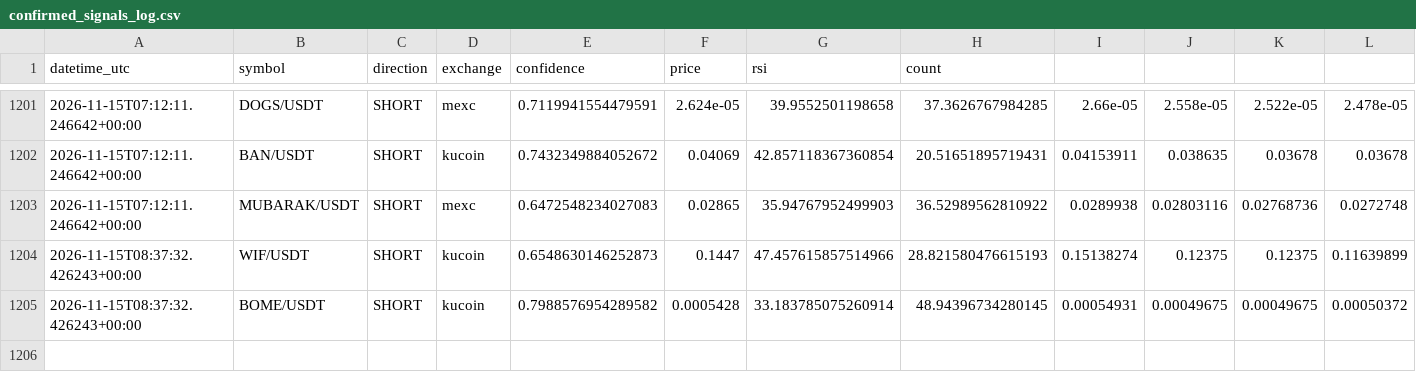
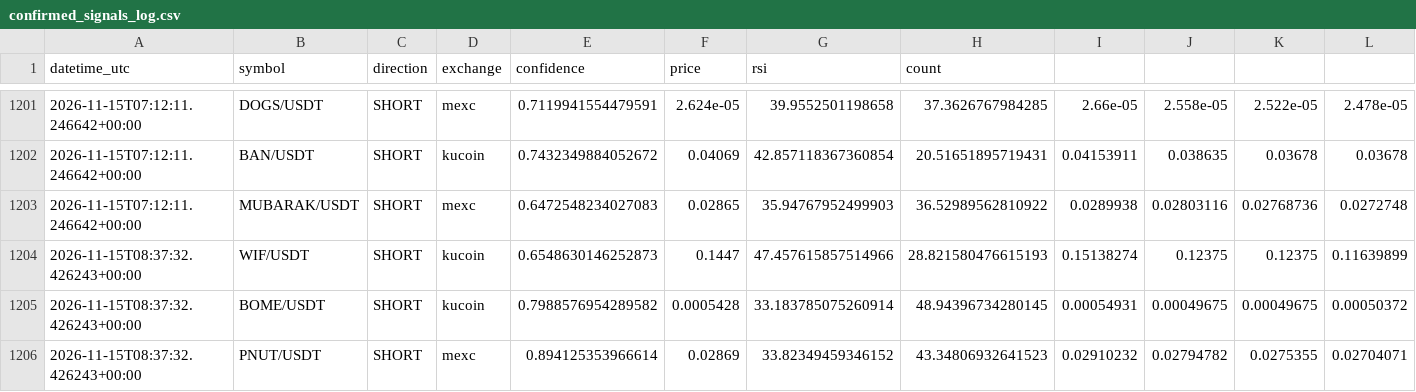
Before and after one commit to zzzxxzzz456-hash/Oct1, a CSV file: confirmed_signals_log.csv, drawn as a sheet; only a part is shown, gaps mark what is left out; rows hold the shown columns only; the diff names each change by its address in the sheet, - before the commit and + after, or states it on an @@ line.

Commit message:
Signal log: PNUT/USDT

```diff
--- a/confirmed_signals_log.csv
+++ b/confirmed_signals_log.csv
+row 1206: 2026-11-15T08:37:32.426243+00:00 | PNUT/USDT | SHORT | mexc | 0.894125353966614 | 0.02869 | 33.82349459346152 | 43.34806932641523 | 0.02910232 | 0.02794782 | 0.0275355 | 0.02704071
```
